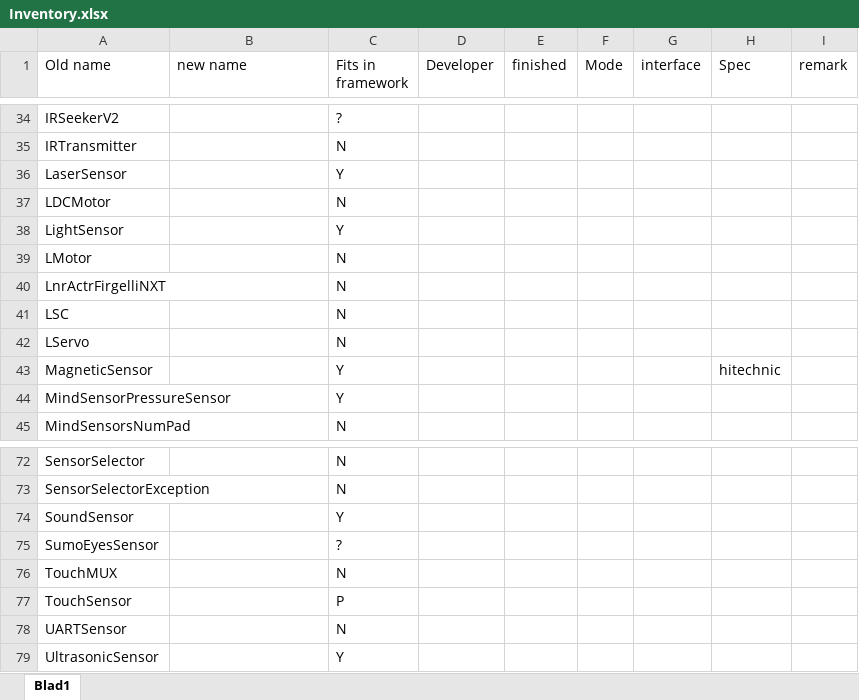
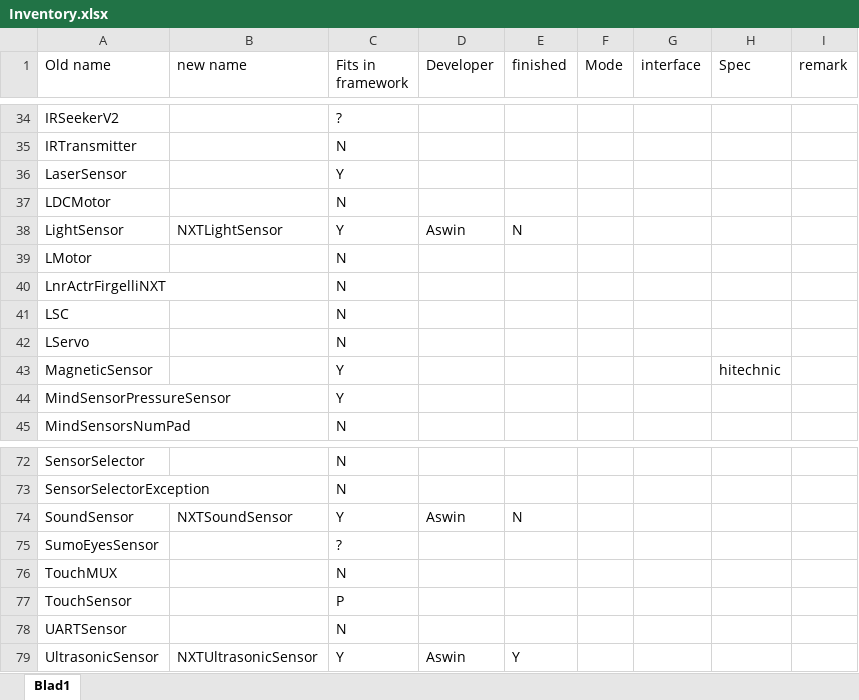
Before and after one commit to rafalmag/EV3-projects, an Excel workbook: ev3classes/src/lejos/hardware/sensor/Inventory.xlsx, sheet Blad1, drawn as a sheet; only a part is shown, gaps mark what is left out; values as stored, in another font and other column widths than the file's, no borders; the diff names each change by its address in the sheet, - before the commit and + after, or states it on an @@ line.

Commit message:
Updated inventory

```diff
--- a/ev3classes/src/lejos/hardware/sensor/Inventory.xlsx (sheet Blad1)
+++ b/ev3classes/src/lejos/hardware/sensor/Inventory.xlsx (sheet Blad1)
-B38 (new name): (empty)
+B38 (new name): NXTLightSensor
-D38 (Developer): (empty)
+D38 (Developer): Aswin
-E38 (finished): (empty)
+E38 (finished): N
-B74 (new name): (empty)
+B74 (new name): NXTSoundSensor
-D74 (Developer): (empty)
+D74 (Developer): Aswin
-E74 (finished): (empty)
+E74 (finished): N
-B79 (new name): (empty)
+B79 (new name): NXTUltrasonicSensor
-D79 (Developer): (empty)
+D79 (Developer): Aswin
-E79 (finished): (empty)
+E79 (finished): Y
```
